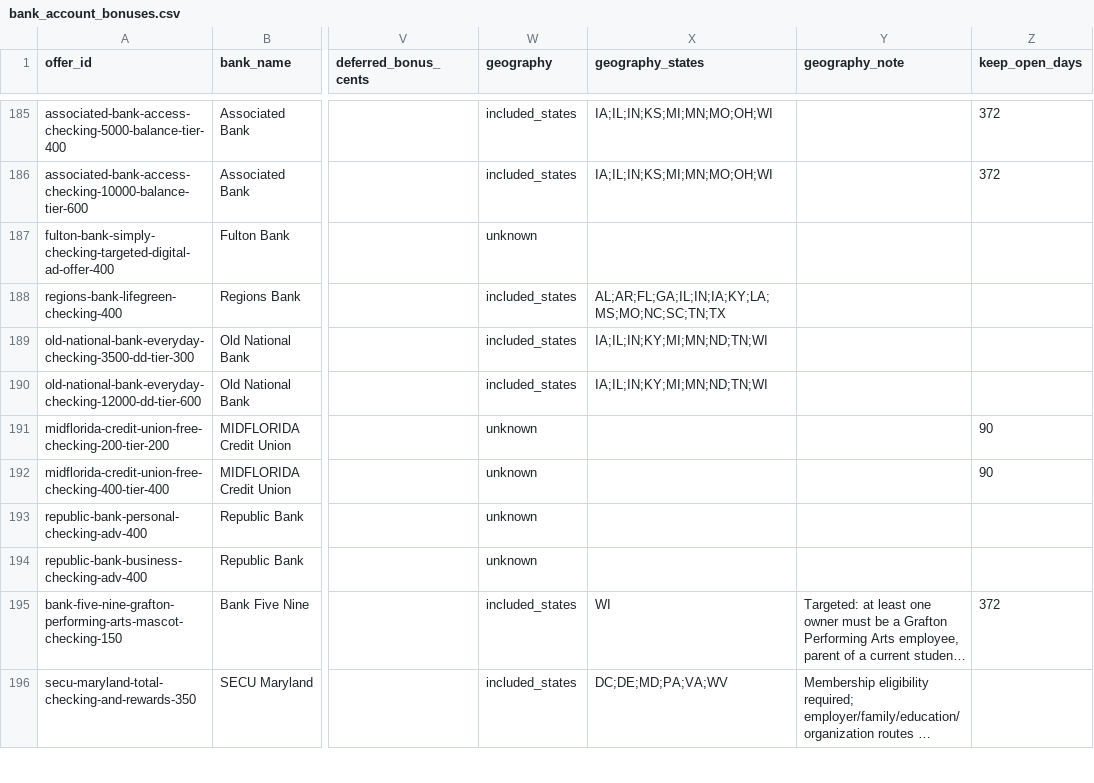
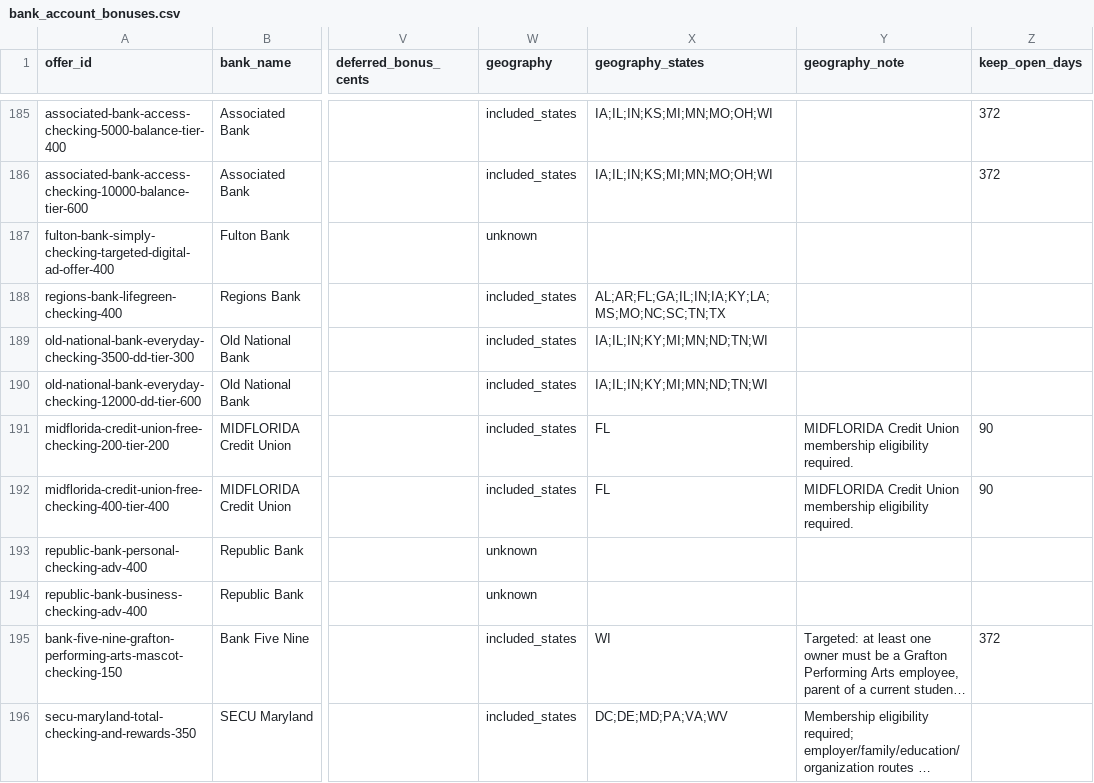
Before and after one commit to searchlightdev/credit-card-manager-releases, a CSV file: data/bank_account_bonuses.csv, drawn as a sheet; only a part is shown, gaps mark what is left out; long unchanged cells end in …; the diff names each change by its address in the sheet, - before the commit and + after, or states it on an @@ line.

```diff
--- a/data/bank_account_bonuses.csv
+++ b/data/bank_account_bonuses.csv
-W191:W192 (geography): unknown
+W191:W192 (geography): included_states
-X191:X192 (geography_states): (empty)
+X191:X192 (geography_states): FL
-Y191:Y192 (geography_note): (empty)
+Y191:Y192 (geography_note): MIDFLORIDA Credit Union membership eligibility required.
```
Also changed, not shown: 1 other file.
